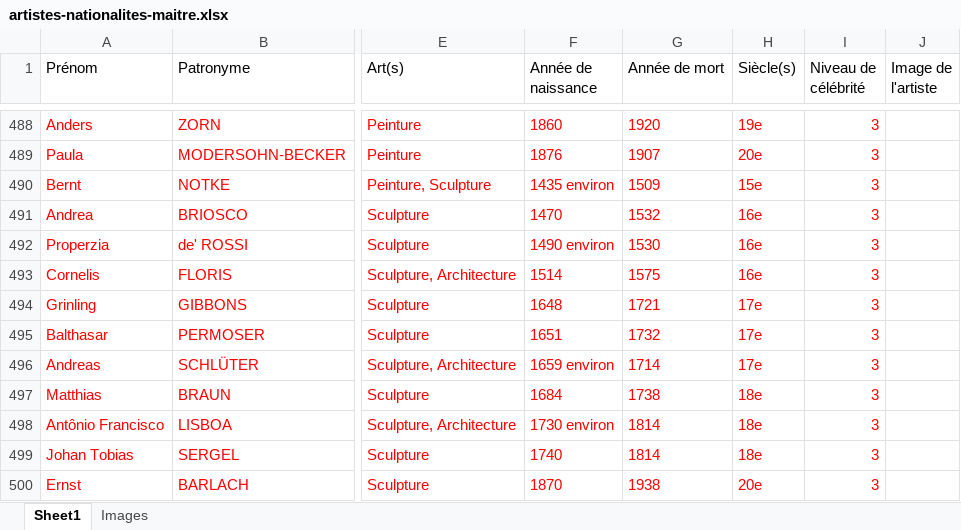
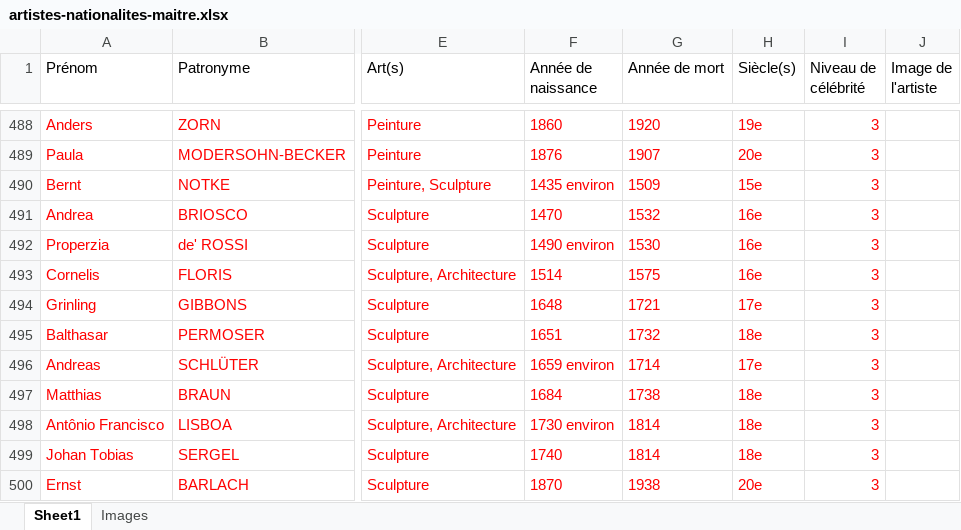
Before and after one commit to stassi-tech/art, an Excel workbook: quizzes/artistes-nationalites-maitre.xlsx, sheet Sheet1, drawn as a sheet; only a part is shown, gaps mark what is left out; values as stored, in another font and other column widths than the file's, no borders; the diff names each change by its address in the sheet, - before the commit and + after, or states it on an @@ line.

Commit message:
Add files via upload

```diff
--- a/quizzes/artistes-nationalites-maitre.xlsx (sheet Sheet1)
+++ b/quizzes/artistes-nationalites-maitre.xlsx (sheet Sheet1)
-H495 (Siècle(s)): 17e
+H495 (Siècle(s)): 18e
```
